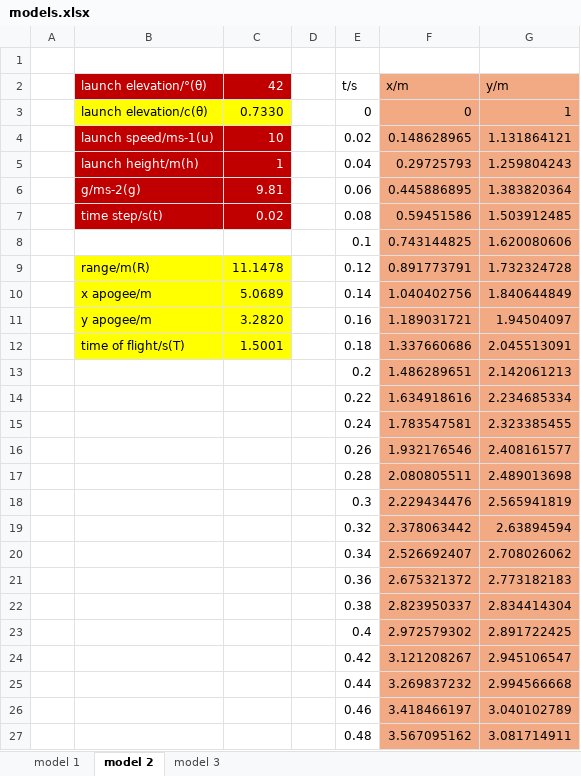
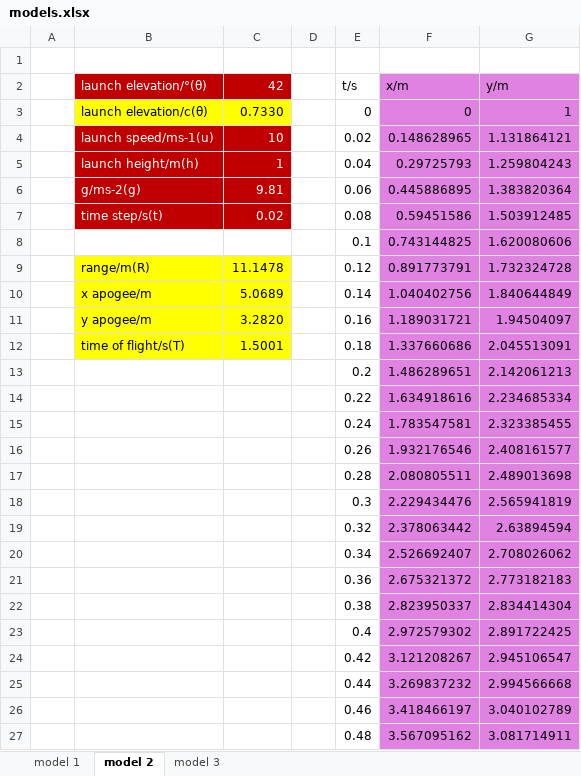
Before and after one commit to Luna5379/bpho, an Excel workbook: models.xlsx, sheet model 2, drawn as a sheet; only a part is shown; values as stored, in another font and other column widths than the file's, no borders; charts and pictures not drawn; the diff covers the shown part only; the diff names each change by its address in the sheet, - before the commit and + after, or states it on an @@ line.

```diff
--- a/models.xlsx (sheet model 2)
+++ b/models.xlsx (sheet model 2)
-F2:G27 fill: #F2AA84
+F2:G27 fill: #DF82E2
```
Also changed, not shown: cell formats elsewhere in this sheet, sheet model 3, sheet model 1, charts or pictures.
